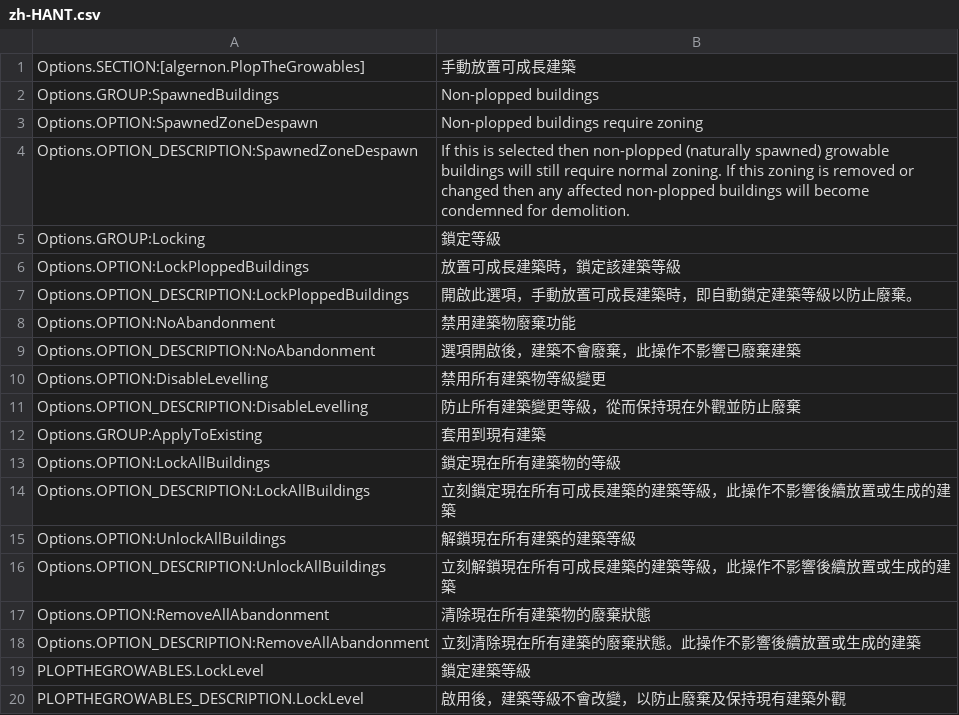
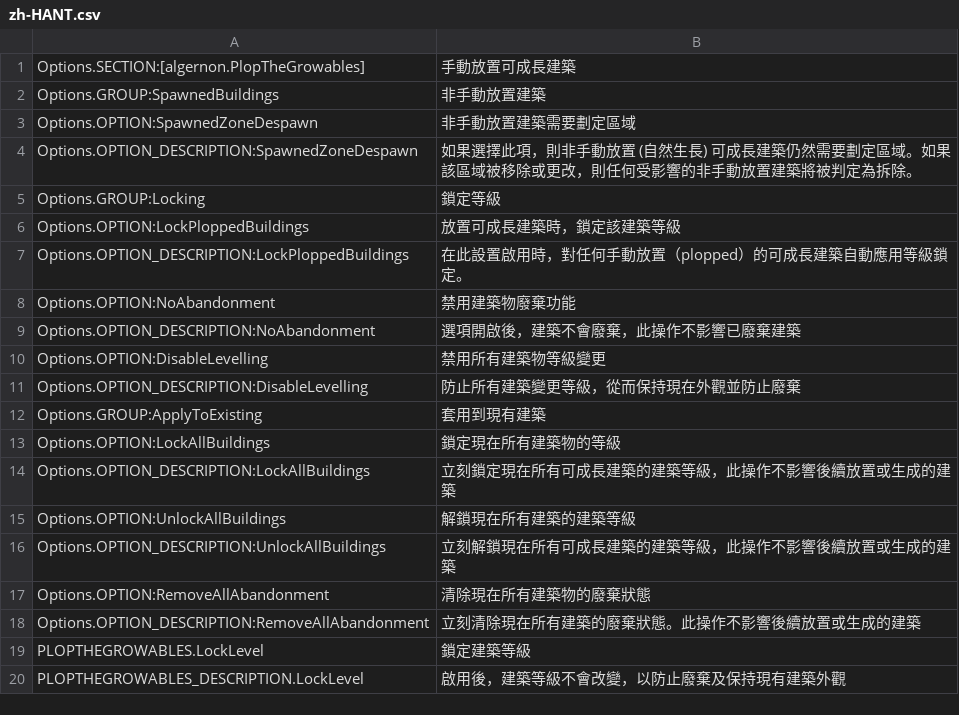
Before and after one commit to algernon-A/PlopTheGrowables, a CSV file: l10n/zh-HANT.csv, drawn as a sheet.

```diff
--- a/l10n/zh-HANT.csv
+++ b/l10n/zh-HANT.csv
@@ -1,8 +1,8 @@
 "Options.SECTION:[algernon.PlopTheGrowables]","手動放置可成長建築"
-"Options.GROUP:SpawnedBuildings","Non-plopped buildings"
-"Options.OPTION:SpawnedZoneDespawn","Non-plopped buildings require zoning"
-"Options.OPTION_DESCRIPTION:SpawnedZoneDespawn","If this is selected then non-plopped (naturally spawned) growable buildings will still require normal zoning.  If this zoning is removed or changed then any affected non-plopped buildings will become condemned for demolition."
+"Options.GROUP:SpawnedBuildings","非手動放置建築"
+"Options.OPTION:SpawnedZoneDespawn","非手動放置建築需要劃定區域"
+"Options.OPTION_DESCRIPTION:SpawnedZoneDespawn","如果選擇此項，則非手動放置 (自然生長) 可成長建築仍然需要劃定區域。如果該區域被移除或更改，則任何受影響的非手動放置建築將被判定為拆除。"
 "Options.GROUP:Locking","鎖定等級"
 "Options.OPTION:LockPloppedBuildings","放置可成長建築時，鎖定該建築等級"
-"Options.OPTION_DESCRIPTION:LockPloppedBuildings","開啟此選項，手動放置可成長建築時，即自動鎖定建築等級以防止廢棄。"
+"Options.OPTION_DESCRIPTION:LockPloppedBuildings","在此設置啟用時，對任何手動放置（plopped）的可成長建築自動應用等級鎖定。"
 "Options.OPTION:NoAbandonment","禁用建築物廢棄功能"
```
Also changed, not shown: l10n/es-ES.csv, l10n/fr-FR.csv, 3 other files.
